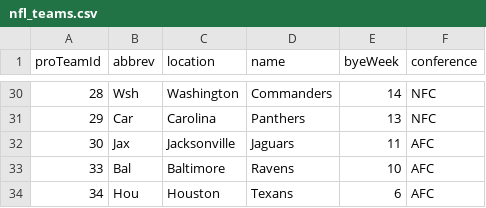
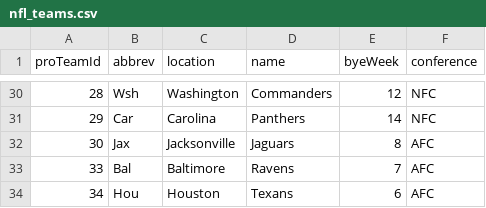
Before and after one commit to k5cents/fflr, a CSV file: data-raw/nfl_teams.csv, drawn as a sheet; only a part is shown, gaps mark what is left out; the diff covers the shown part only.

```diff
--- a/data-raw/nfl_teams.csv
+++ b/data-raw/nfl_teams.csv
@@ -30,5 +30,5 @@ proTeamId,abbrev,location,name,byeWeek,conference
-28,Wsh,Washington,Commanders,14,NFC
-29,Car,Carolina,Panthers,13,NFC
-30,Jax,Jacksonville,Jaguars,11,AFC
-33,Bal,Baltimore,Ravens,10,AFC
+28,Wsh,Washington,Commanders,12,NFC
+29,Car,Carolina,Panthers,14,NFC
+30,Jax,Jacksonville,Jaguars,8,AFC
+33,Bal,Baltimore,Ravens,7,AFC
 34,Hou,Houston,Texans,6,AFC
```
Also changed, not shown: 24 edited cells elsewhere in this file, data-raw/nfl_schedule.csv, 18 other files.
